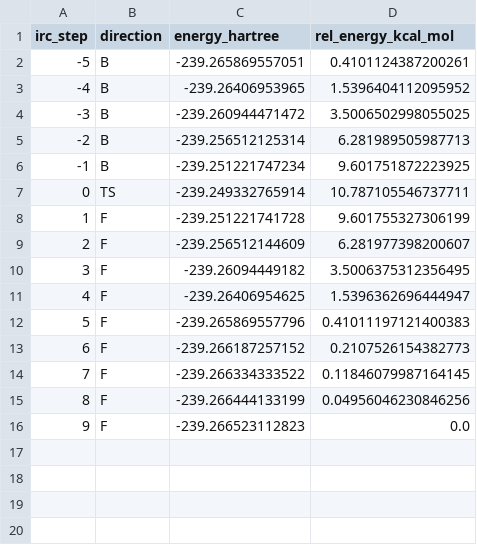
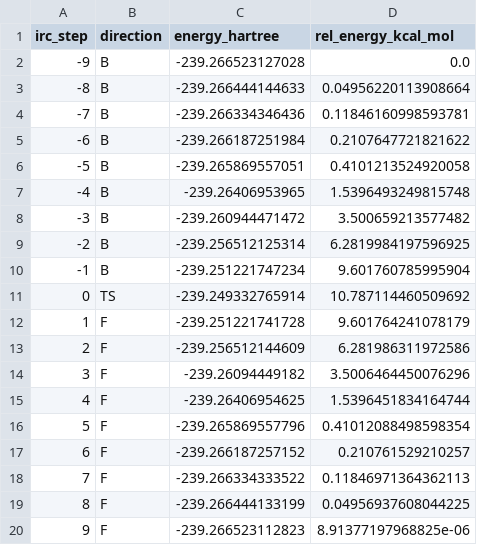
Before and after one commit to Ray16/orca_TS_search, a CSV file: output/sn2_irc_energy_profile.csv, drawn as a sheet.

Commit message:
update energy profile

```diff
--- a/output/sn2_irc_energy_profile.csv
+++ b/output/sn2_irc_energy_profile.csv
@@ -1,16 +1,20 @@
 irc_step,direction,energy_hartree,rel_energy_kcal_mol
--5,B,-239.265869557051,0.4101124387200261
--4,B,-239.26406953965,1.5396404112095952
--3,B,-239.260944471472,3.5006502998055025
--2,B,-239.256512125314,6.281989505987713
--1,B,-239.251221747234,9.601751872223925
-0,TS,-239.249332765914,10.787105546737711
-1,F,-239.251221741728,9.601755327306199
-2,F,-239.256512144609,6.281977398200607
-3,F,-239.26094449182,3.5006375312356495
-4,F,-239.26406954625,1.5396362696444947
-5,F,-239.265869557796,0.41011197121400383
-6,F,-239.266187257152,0.2107526154382773
-7,F,-239.266334333522,0.11846079987164145
-8,F,-239.266444133199,0.04956046230846256
-9,F,-239.266523112823,0.0
+-9,B,-239.266523127028,0.0
+-8,B,-239.266444144633,0.04956220113908664
+-7,B,-239.266334346436,0.11846160998593781
+-6,B,-239.266187251984,0.2107647721821622
+-5,B,-239.265869557051,0.4101213524920058
+-4,B,-239.26406953965,1.5396493249815748
+-3,B,-239.260944471472,3.500659213577482
+-2,B,-239.256512125314,6.2819984197596925
+-1,B,-239.251221747234,9.601760785995904
+0,TS,-239.249332765914,10.787114460509692
+1,F,-239.251221741728,9.601764241078179
+2,F,-239.256512144609,6.281986311972586
+3,F,-239.26094449182,3.5006464450076296
+4,F,-239.26406954625,1.5396451834164744
+5,F,-239.265869557796,0.41012088498598354
+6,F,-239.266187257152,0.210761529210257
+7,F,-239.266334333522,0.11846971364362113
+8,F,-239.266444133199,0.04956937608044225
+9,F,-239.266523112823,8.91377197968825e-06
```
Also changed, not shown: 2 other files.
